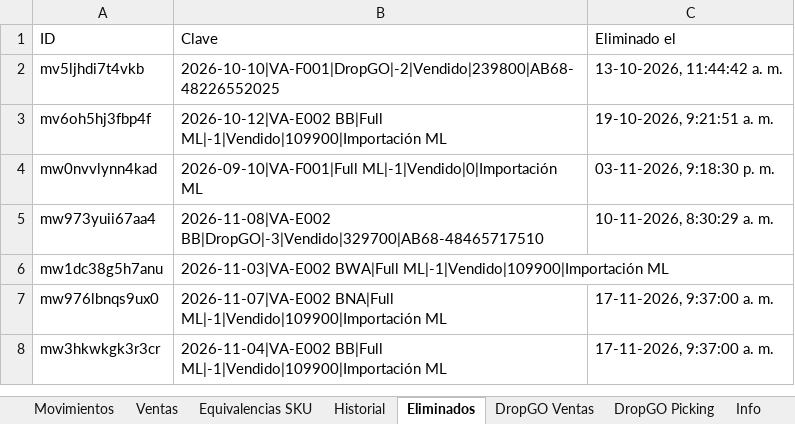
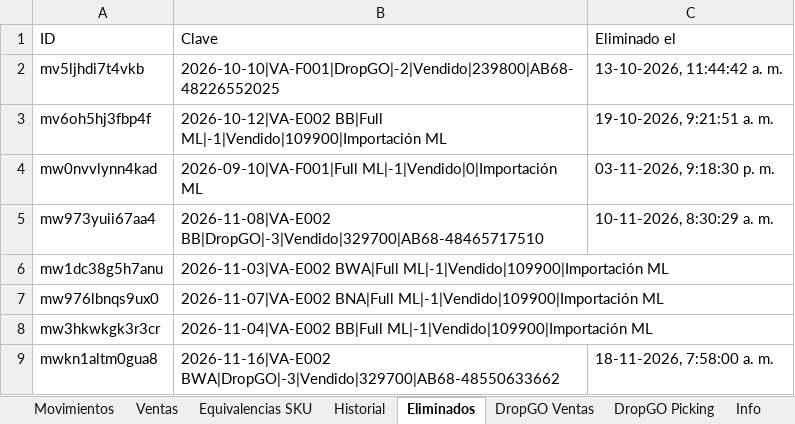
Before and after one commit to alaskanext-blip/ERPvarin, an Excel workbook: data.xlsx, sheet Eliminados, drawn as a sheet; values as stored, in another font and other column widths than the file's, no borders; the diff names each change by its address in the sheet, - before the commit and + after, or states it on an @@ line.

```diff
--- a/data.xlsx (sheet Eliminados)
+++ b/data.xlsx (sheet Eliminados)
-C7:C8 (Eliminado el): 17-11-2026, 9:37:00 a. m.
+C7:C8 (Eliminado el): (empty)
+row 9: mwkn1altm0gua8 | 2026-11-16|VA-E002 BWA|DropGO|-3|Vendido|329700|AB68-48550633662 | 18-11-2026, 7:58:00 a. m.
```
Also changed, not shown: sheet DropGO Picking, sheet Movimientos, sheet DropGO Ventas, sheet Ventas, sheet Historial, sheet Info.
